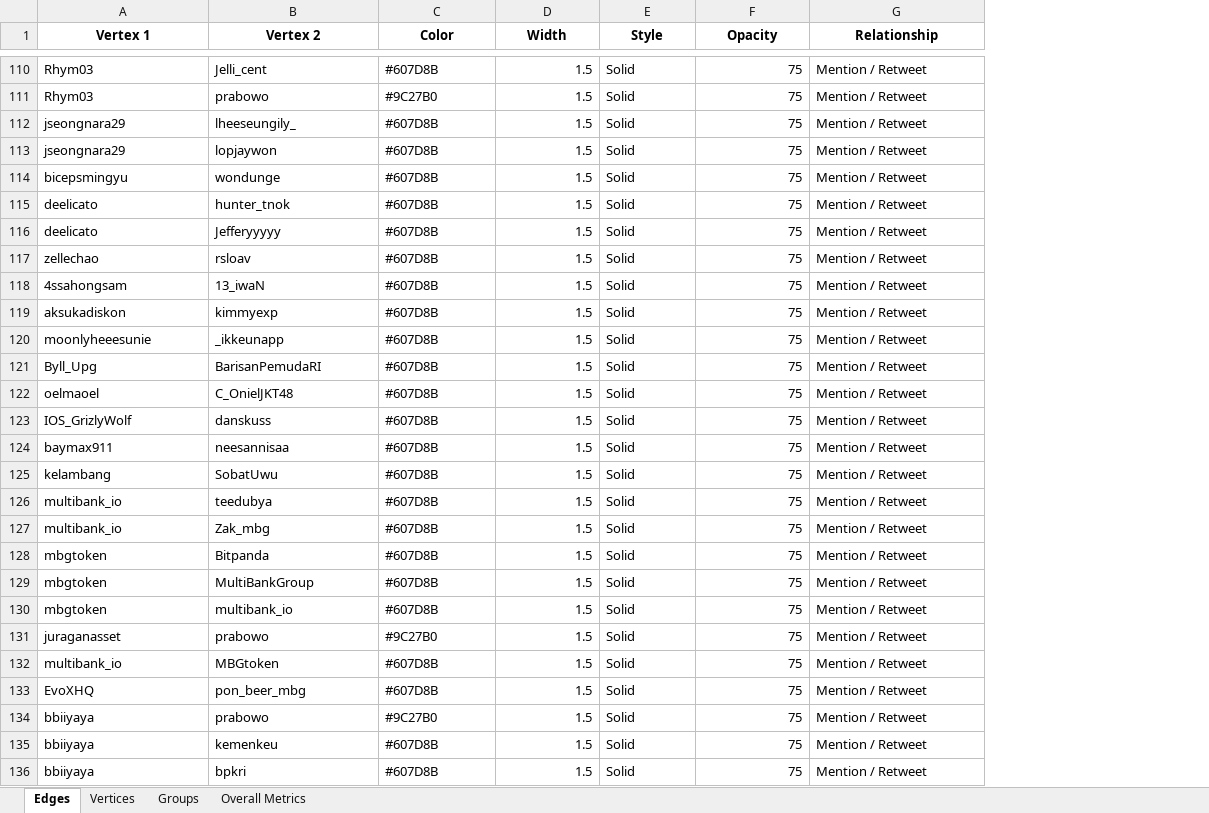
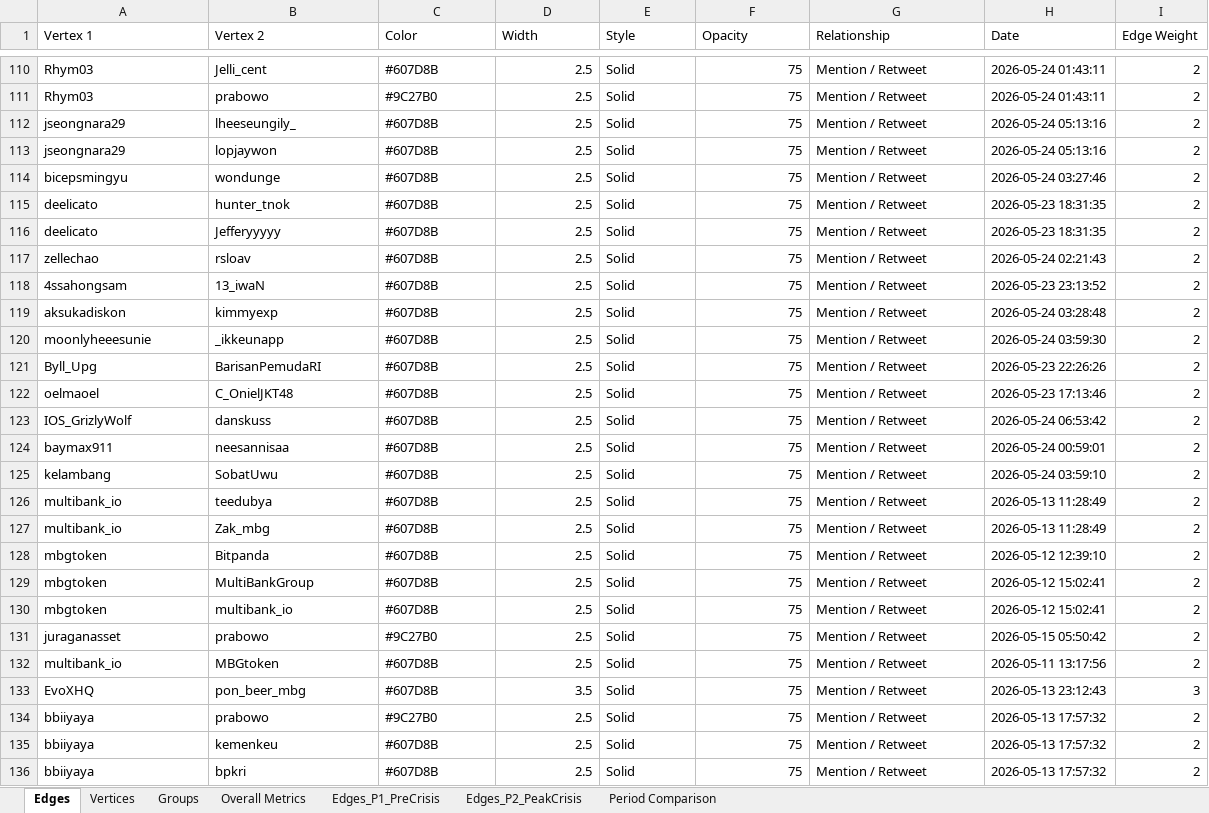
Before and after one commit to indri007/ThisIsEconomy, an Excel workbook: docs/assets/NodeXL_MBG_Tesis_Indri_Anjar.xlsx, sheet Edges, drawn as a sheet; only a part is shown, gaps mark what is left out; values as stored, in another font and other column widths than the file's, no borders; the diff covers the shown part only; the diff names each change by its address in the sheet, - before the commit and + after, or states it on an @@ line.

```diff
--- a/docs/assets/NodeXL_MBG_Tesis_Indri_Anjar.xlsx (sheet Edges)
+++ b/docs/assets/NodeXL_MBG_Tesis_Indri_Anjar.xlsx (sheet Edges)
+sheet tab: Edges_P1_PreCrisis
+sheet tab: Edges_P2_PeakCrisis
+sheet tab: Period Comparison
+column H (Date), rows 110-136: 2026-05-24 01:43:11 | 2026-05-24 01:43:11 | 2026-05-24 05:13:16 | 2026-05-24 05:13:16 | 2026-05-24 03:27:46 | 2026-05-23 18:31:35 | 2026-05-23 18:31:35 | 2026-05-24 02:21:43 | 2026-05-23 23:13:52 | 2026-05-24 03:28:48 | 2026-05-24 03:59:30 | 2026-05-23 22:26:26 | 2026-05-23 17:13:46 | 2026-05-24 06:53:42 | 2026-05-24 00:59:01 | 2026-05-24 03:59:10 | 2026-05-13 11:28:49 | 2026-05-13 11:28:49 | 2026-05-12 12:39:10 | 2026-05-12 15:02:41 | 2026-05-12 15:02:41 | 2026-05-15 05:50:42 | 2026-05-11 13:17:56 | 2026-05-13 23:12:43 | 2026-05-13 17:57:32 | 2026-05-13 17:57:32 | 2026-05-13 17:57:32
+column I (Edge Weight), rows 110-136: 2 | 2 | 2 | 2 | 2 | 2 | 2 | 2 | 2 | 2 | 2 | 2 | 2 | 2 | 2 | 2 | 2 | 2 | 2 | 2 | 2 | 2 | 2 | 3 | 2 | 2 | 2
@@ A1:G1 bold: on → off, alignment: center → left @@
-D110:D132 (Width): 1.5
+D110:D132 (Width): 2.5
-D133 (Width): 1.5
+D133 (Width): 3.5
-D134:D136 (Width): 1.5
+D134:D136 (Width): 2.5
```
Also changed, not shown: 664 edited cells elsewhere in this sheet, sheet Vertices, sheet Overall Metrics, sheet Groups, NodeXL_MBG_Tesis_Indri_Anjar.xlsx, results/NodeXL_MBG_Tesis_Indri_Anjar.xlsx, 10 other files.
